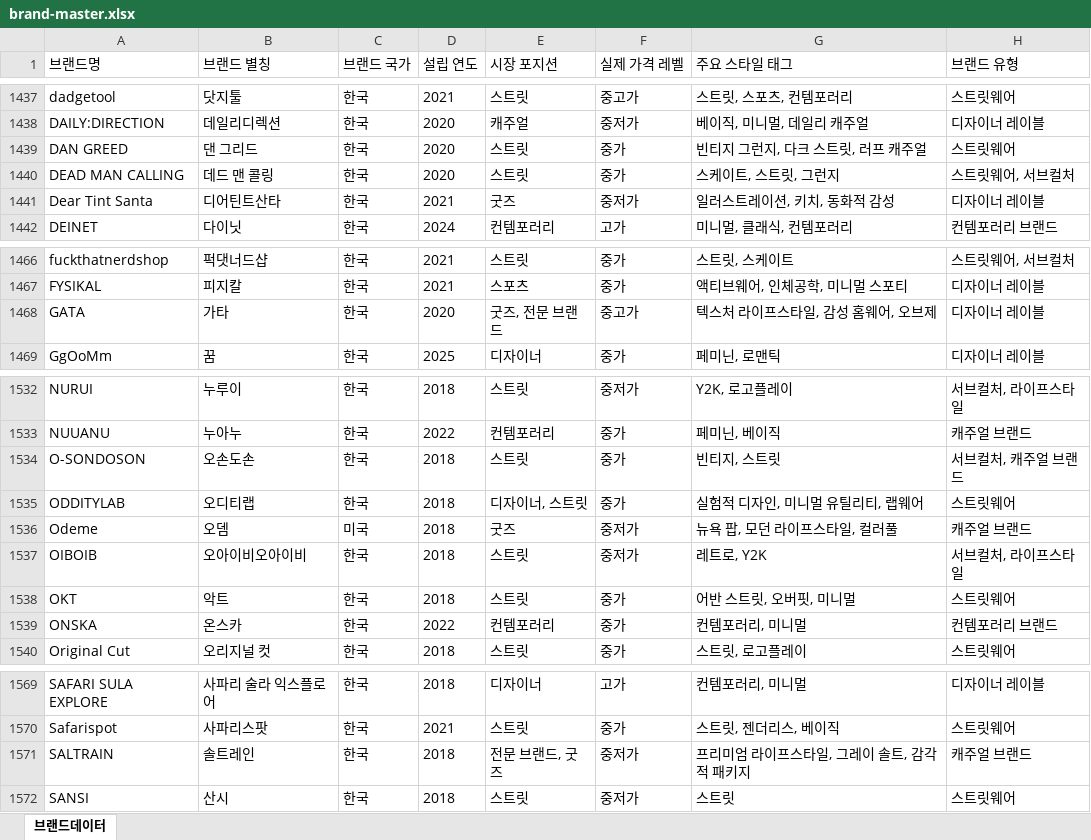
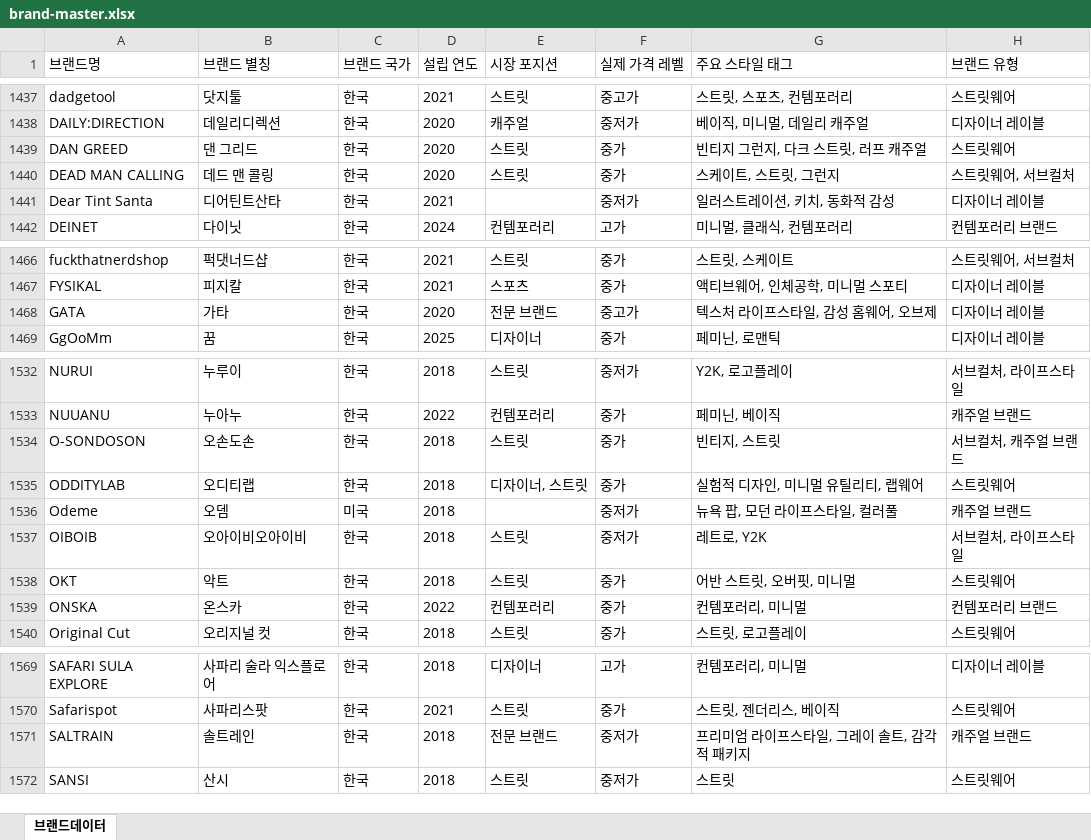
Before and after one commit to idcmyidok/wardrobe-fit, an Excel workbook: data/brands/brand-master.xlsx, sheet 브랜드데이터, drawn as a sheet; only a part is shown, gaps mark what is left out; values as stored, in another font and other column widths than the file's, no borders; the diff covers the shown part only; the diff names each change by its address in the sheet, - before the commit and + after, or states it on an @@ line.

```diff
--- a/data/brands/brand-master.xlsx (sheet 브랜드데이터)
+++ b/data/brands/brand-master.xlsx (sheet 브랜드데이터)
-E1441 (시장 포지션): 굿즈
+E1441 (시장 포지션): (empty)
-E1468 (시장 포지션): 굿즈, 전문 브랜드
+E1468 (시장 포지션): 전문 브랜드
-E1536 (시장 포지션): 굿즈
+E1536 (시장 포지션): (empty)
-E1571 (시장 포지션): 전문 브랜드, 굿즈
+E1571 (시장 포지션): 전문 브랜드
```
Also changed, not shown: 7 edited cells elsewhere in this sheet, 2 other files.
